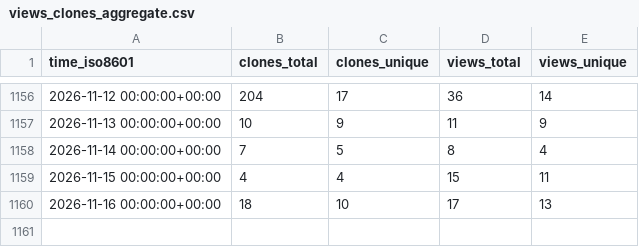
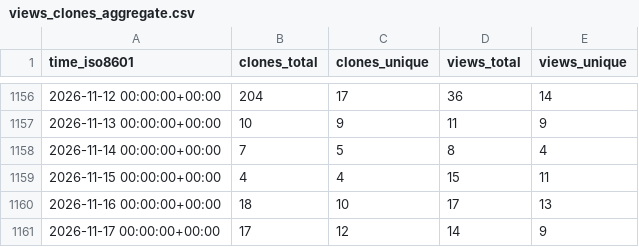
Before and after one commit to benfulcher/hctsa, a CSV file: benfulcher/hctsa/ghrs-data/views_clones_aggregate.csv, drawn as a sheet; only a part is shown, gaps mark what is left out.

```diff
--- a/benfulcher/hctsa/ghrs-data/views_clones_aggregate.csv
+++ b/benfulcher/hctsa/ghrs-data/views_clones_aggregate.csv
@@ -1160 +1160,2 @@ time_iso8601,clones_total,clones_unique,views_total,views_unique
 2026-11-16 00:00:00+00:00,18,10,17,13
+2026-11-17 00:00:00+00:00,17,12,14,9
```
Also changed, not shown: 1 other file.
